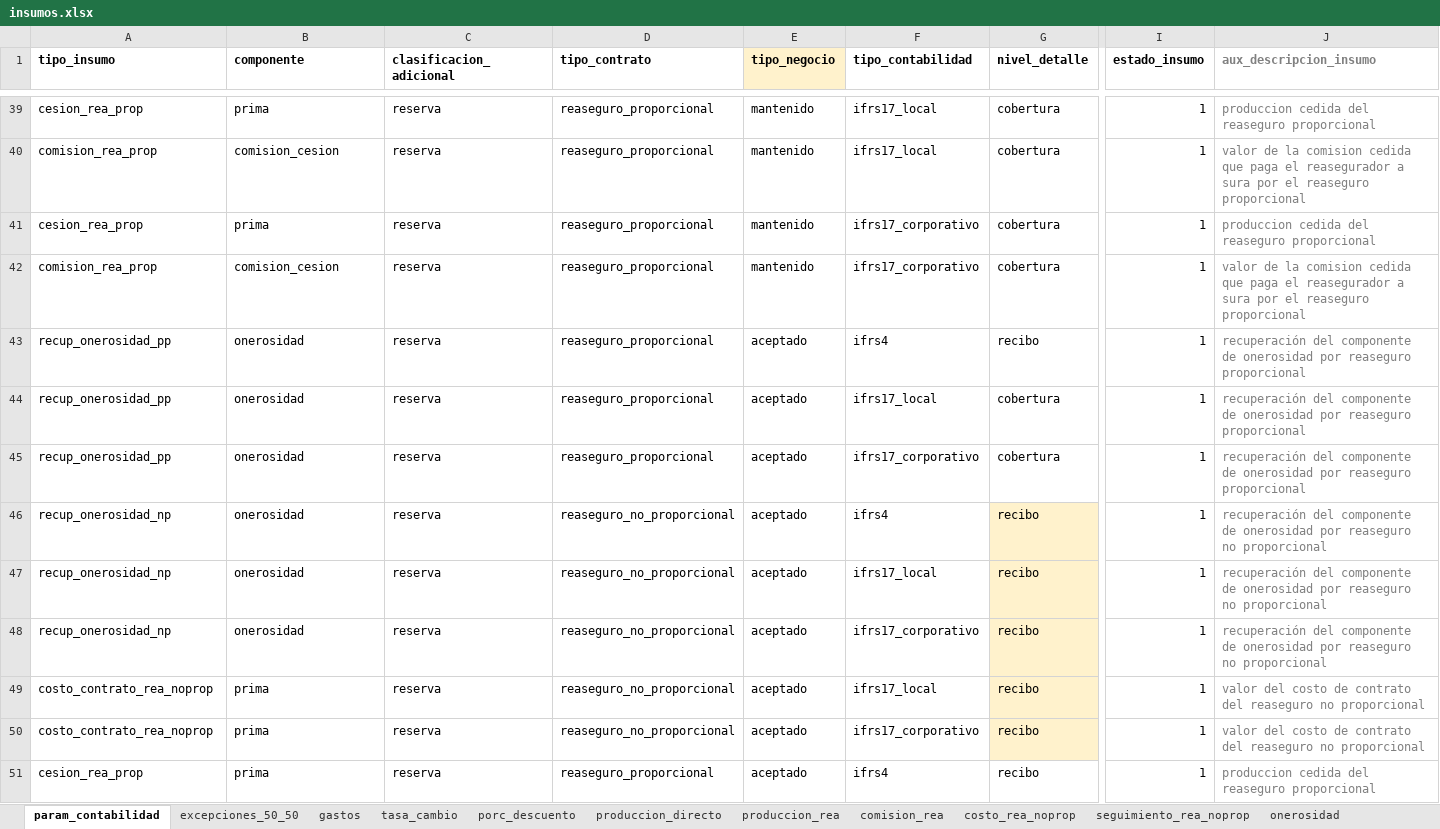
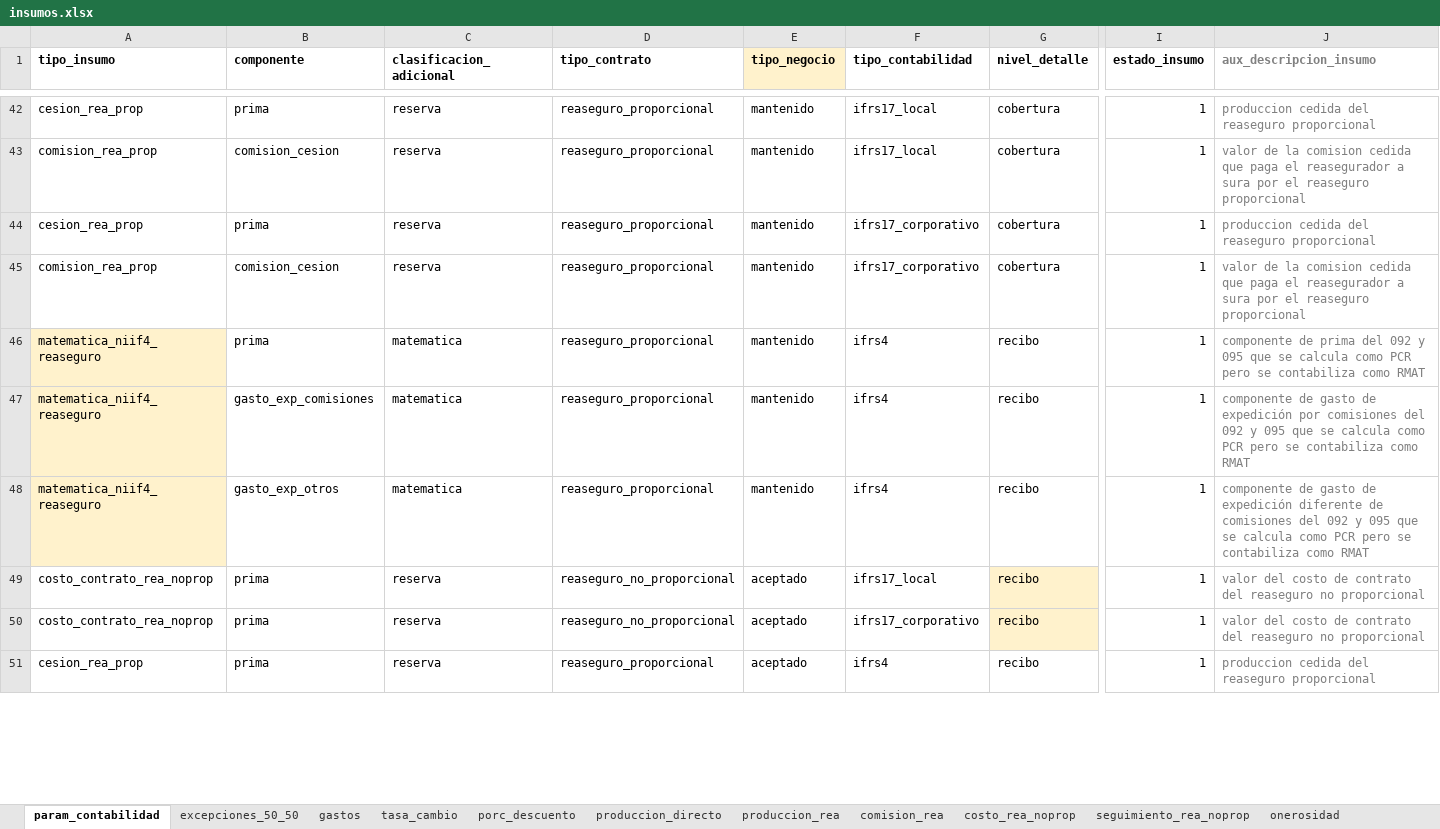
Before and after one commit to sebastobone/prototipo-pcr, an Excel workbook: prototipo_pcr/inputs/insumos.xlsx, sheet param_contabilidad, drawn as a sheet; only a part is shown, gaps mark what is left out; values as stored, in another font and other column widths than the file's, no borders; removed rows and columns are numbered as before the commit, all else as after; rows hold the shown columns only; the diff covers the shown part only; the diff names each change by its address in the sheet, - before the commit and + after, or states it on an @@ line.

Commit message:
Agregar casuistica de PCR que se contabiliza como RMAT en NIIF4

```diff
--- a/prototipo_pcr/inputs/insumos.xlsx (sheet param_contabilidad)
+++ b/prototipo_pcr/inputs/insumos.xlsx (sheet param_contabilidad)
-A46 (tipo_insumo): recup_onerosidad_pp
+A46 (tipo_insumo): matematica_niif4_reaseguro
-A46 fill: none
+A46 fill: #FFF2CC
-B46 (componente): onerosidad
+B46 (componente): prima
-C46 (clasificacion_adicional): reserva
+C46 (clasificacion_adicional): matematica
-E46 (tipo_negocio): aceptado
+E46 (tipo_negocio): mantenido
-J46 (aux_descripcion_insumo): recuperación del componente de onerosidad por reaseguro proporcional
+J46 (aux_descripcion_insumo): componente de prima del 092 y 095 que se calcula como PCR pero se contabiliza como RMAT
-row 44: recup_onerosidad_pp | onerosidad | reserva | reaseguro_proporcional | aceptado | ifrs17_local | cobertura | 1 | recuperación del componente de onerosidad por reaseguro proporcional
-row 45: recup_onerosidad_pp | onerosidad | reserva | reaseguro_proporcional | aceptado | ifrs17_corporativo | cobertura | 1 | recuperación del componente de onerosidad por reaseguro proporcional
-row 46: recup_onerosidad_np | onerosidad | reserva | reaseguro_no_proporcional | aceptado | ifrs4 | recibo | 1 | recuperación del componente de onerosidad por reaseguro no proporcional
-row 47: recup_onerosidad_np | onerosidad | reserva | reaseguro_no_proporcional | aceptado | ifrs17_local | recibo | 1 | recuperación del componente de onerosidad por reaseguro no proporcional
-row 48: recup_onerosidad_np | onerosidad | reserva | reaseguro_no_proporcional | aceptado | ifrs17_corporativo | recibo | 1 | recuperación del componente de onerosidad por reaseguro no proporcional
+row 47: matematica_niif4_reaseguro | gasto_exp_comisiones | matematica | reaseguro_proporcional | mantenido | ifrs4 | recibo | 1 | componente de gasto de expedición por comisiones del 092 y 095 que se calcula como PCR pero se contabiliza como RMAT
+row 48: matematica_niif4_reaseguro | gasto_exp_otros | matematica | reaseguro_proporcional | mantenido | ifrs4 | recibo | 1 | componente de gasto de expedición diferente de comisiones del 092 y 095 que se calcula como PCR pero se contabiliza como RMAT
```
Also changed, not shown: 6 added rows and 17 edited cells elsewhere in this sheet, sheet produccion_rea, sheet produccion_directo, prototipo_pcr/inputs/nomenclatura.xlsx.
